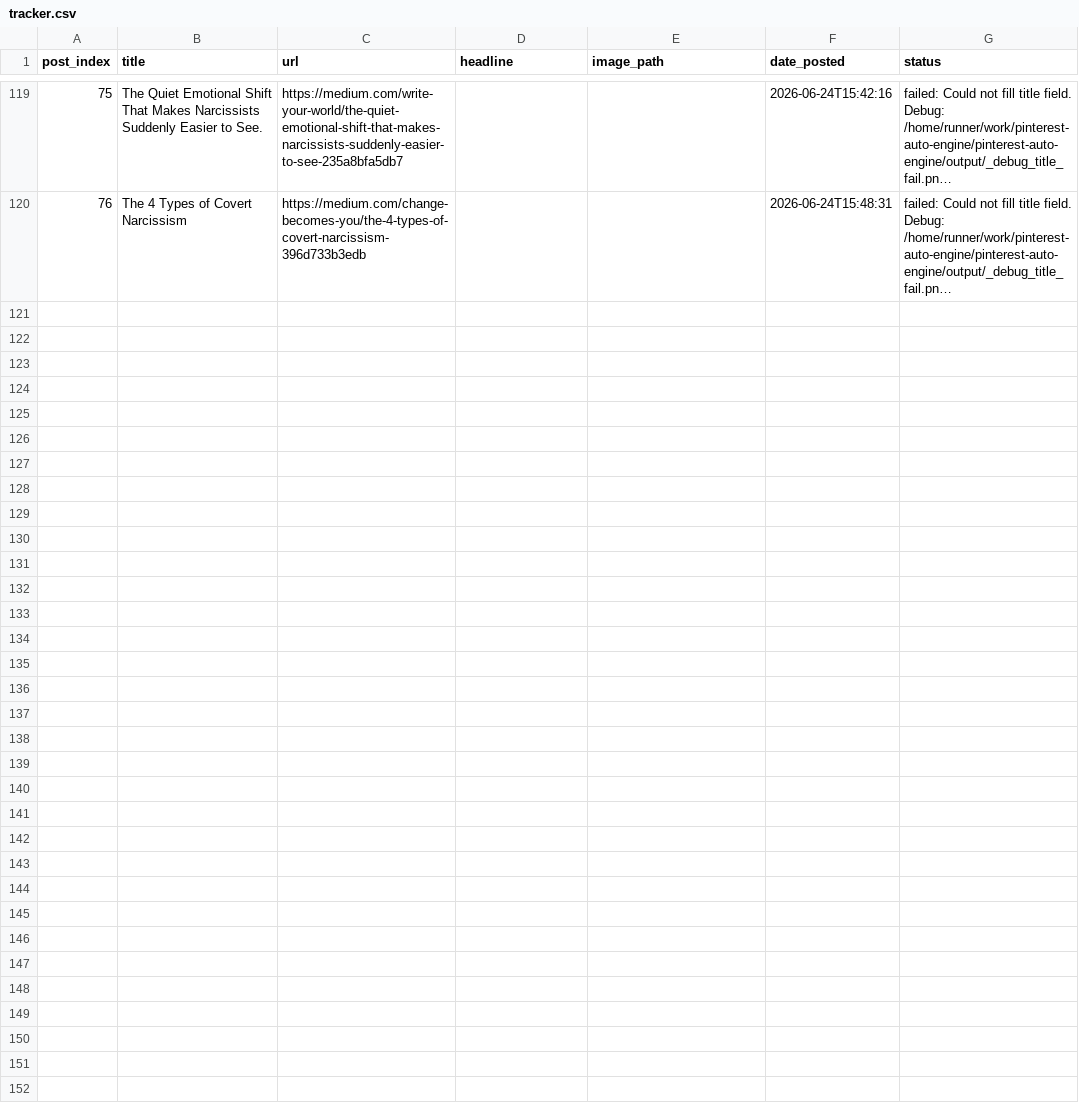
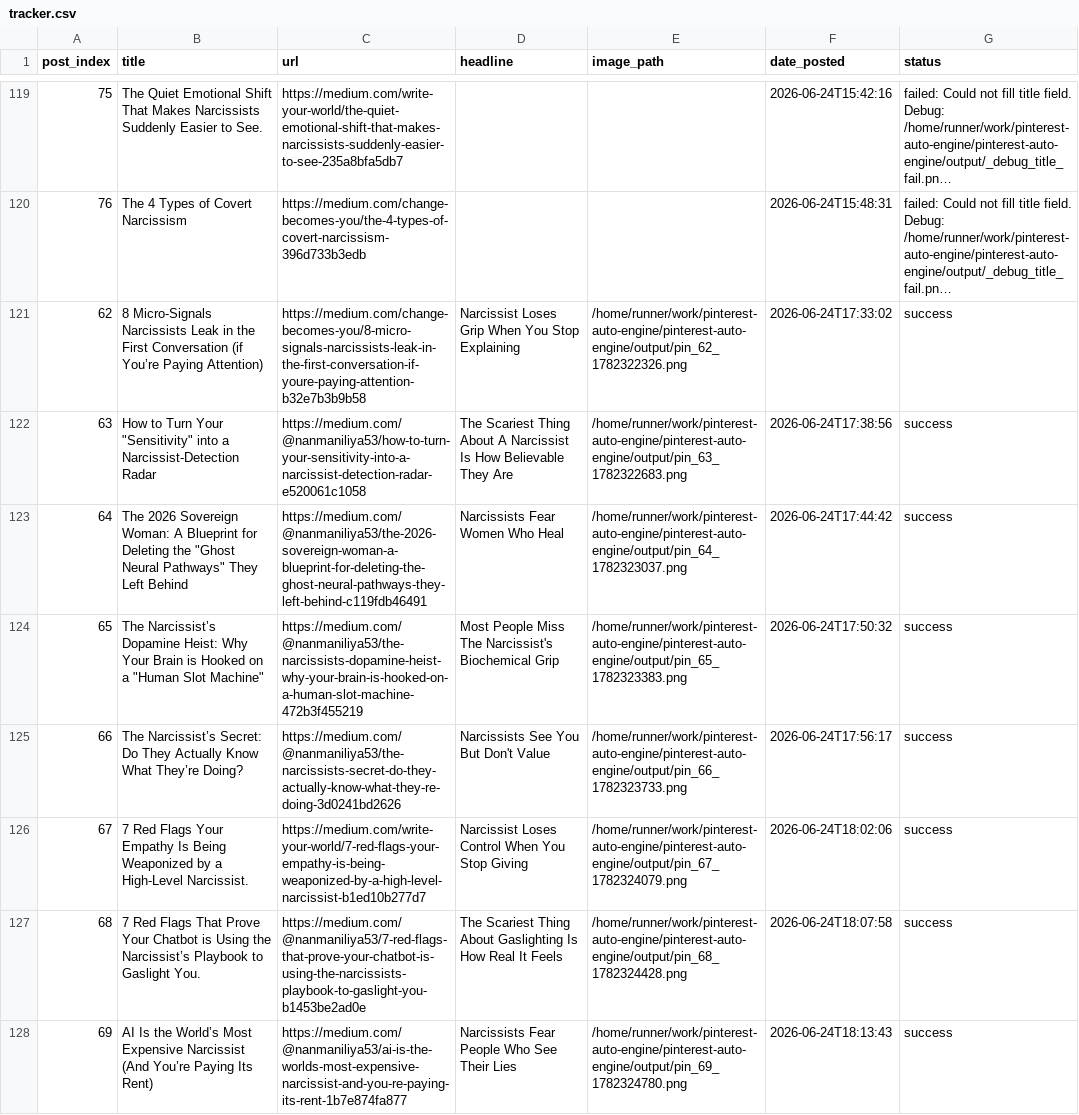
Before and after one commit to Emyres970/pinterest-auto-engine, a CSV file: tracker.csv, drawn as a sheet; only a part is shown, gaps mark what is left out; long unchanged cells end in …; the diff covers the shown part only; the diff names each change by its address in the sheet, - before the commit and + after, or states it on an @@ line.

Commit message:
chore: update tracker 2026-06-24

```diff
--- a/tracker.csv
+++ b/tracker.csv
+row 121: 62 | 8 Micro-Signals Narcissists Leak in the First Conversation (if You’re Paying Attention) | https://medium.com/change-becomes-you/8-micro-signals-narcissists-leak-in-the-first-conversation-if-youre-paying-attention-b32e7b3b9b58 | Narcissist Loses Grip When You Stop Explaining | /home/runner/work/pinterest-auto-engine/pinterest-auto-engine/output/pin_62_1782322326.png | 2026-06-24T17:33:02 | success
+row 122: 63 | How to Turn Your "Sensitivity" into a Narcissist-Detection Radar | https://medium.com/@nanmaniliya53/how-to-turn-your-sensitivity-into-a-narcissist-detection-radar-e520061c1058 | The Scariest Thing About A Narcissist Is How Believable They Are | /home/runner/work/pinterest-auto-engine/pinterest-auto-engine/output/pin_63_1782322683.png | 2026-06-24T17:38:56 | success
+row 123: 64 | The 2026 Sovereign Woman: A Blueprint for Deleting the "Ghost Neural Pathways" They Left Behind | https://medium.com/@nanmaniliya53/the-2026-sovereign-woman-a-blueprint-for-deleting-the-ghost-neural-pathways-they-left-behind-c119fdb46491 | Narcissists Fear Women Who Heal | /home/runner/work/pinterest-auto-engine/pinterest-auto-engine/output/pin_64_1782323037.png | 2026-06-24T17:44:42 | success
+row 124: 65 | The Narcissist’s Dopamine Heist: Why Your Brain is Hooked on a "Human Slot Machine" | https://medium.com/@nanmaniliya53/the-narcissists-dopamine-heist-why-your-brain-is-hooked-on-a-human-slot-machine-472b3f455219 | Most People Miss The Narcissist's Biochemical Grip | /home/runner/work/pinterest-auto-engine/pinterest-auto-engine/output/pin_65_1782323383.png | 2026-06-24T17:50:32 | success
+row 125: 66 | The Narcissist’s Secret: Do They Actually Know What They’re Doing? | https://medium.com/@nanmaniliya53/the-narcissists-secret-do-they-actually-know-what-they-re-doing-3d0241bd2626 | Narcissists See You But Don't Value | /home/runner/work/pinterest-auto-engine/pinterest-auto-engine/output/pin_66_1782323733.png | 2026-06-24T17:56:17 | success
+row 126: 67 | 7 Red Flags Your Empathy Is Being Weaponized by a High-Level Narcissist. | https://medium.com/write-your-world/7-red-flags-your-empathy-is-being-weaponized-by-a-high-level-narcissist-b1ed10b277d7 | Narcissist Loses Control When You Stop Giving | /home/runner/work/pinterest-auto-engine/pinterest-auto-engine/output/pin_67_1782324079.png | 2026-06-24T18:02:06 | success
+row 127: 68 | 7 Red Flags That Prove Your Chatbot is Using the Narcissist’s Playbook to Gaslight You. | https://medium.com/@nanmaniliya53/7-red-flags-that-prove-your-chatbot-is-using-the-narcissists-playbook-to-gaslight-you-b1453be2ad0e | The Scariest Thing About Gaslighting Is How Real It Feels | /home/runner/work/pinterest-auto-engine/pinterest-auto-engine/output/pin_68_1782324428.png | 2026-06-24T18:07:58 | success
+row 128: 69 | AI Is the World’s Most Expensive Narcissist (And You’re Paying Its Rent) | https://medium.com/@nanmaniliya53/ai-is-the-worlds-most-expensive-narcissist-and-you-re-paying-its-rent-1b7e874fa877 | Narcissists Fear People Who See Their Lies | /home/runner/work/pinterest-auto-engine/pinterest-auto-engine/output/pin_69_1782324780.png | 2026-06-24T18:13:43 | success
```
Also changed, not shown: 7 added rows elsewhere in this file.
